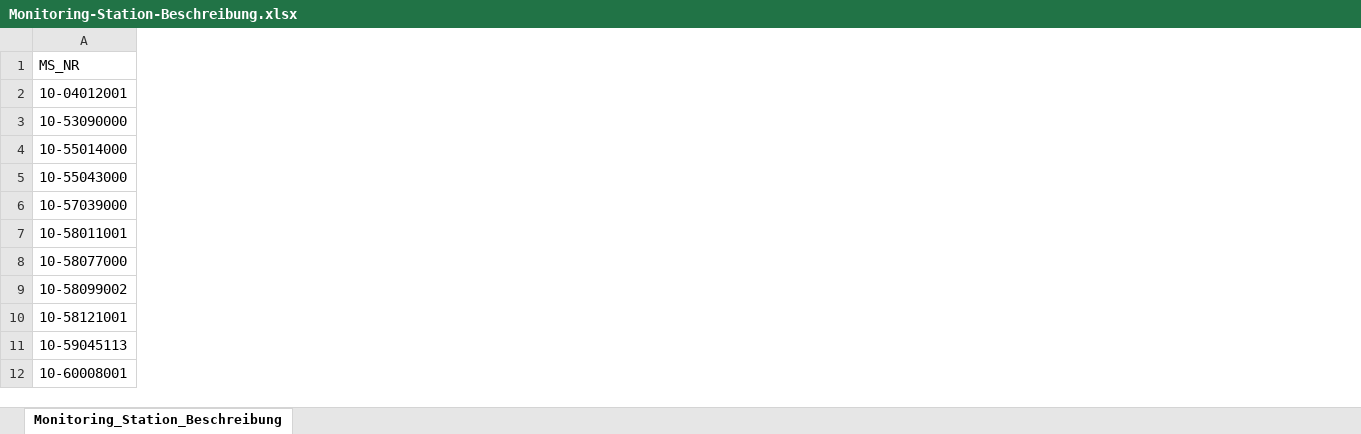
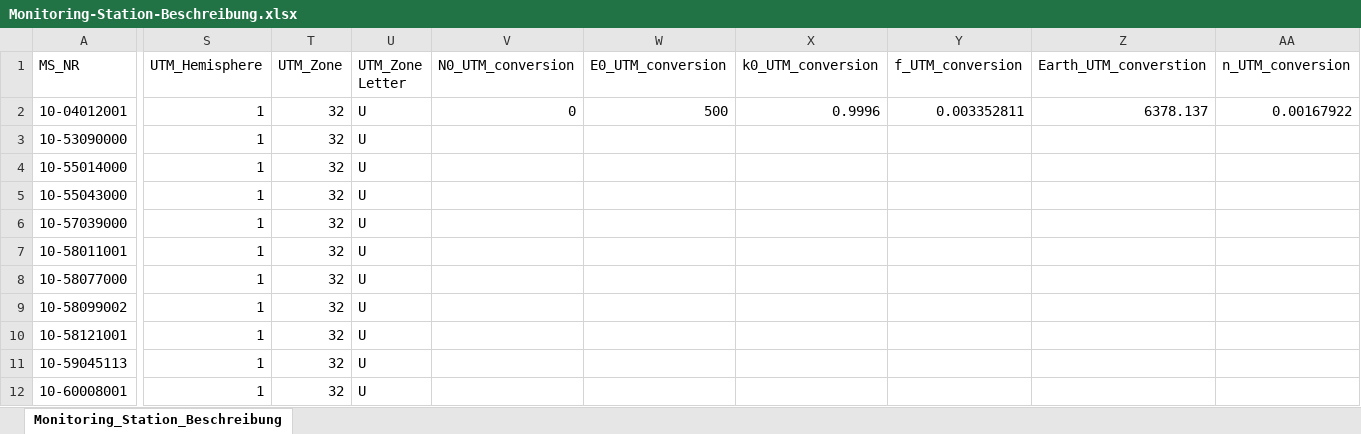
Before and after one commit to JohannesTimm/HyChem17, an Excel workbook: Homework2017/Monitoring-Station-Beschreibung.xlsx, sheet Monitoring_Station_Beschreibung, drawn as a sheet; only a part is shown, gaps mark what is left out; values as stored, in another font and other column widths than the file's, no borders; the diff covers the shown part only; the diff names each change by its address in the sheet, - before the commit and + after, or states it on an @@ line.

Commit message:
Added Help Variables for UTM conversion
Signed-off-by: Johannes Timm <JohannesTimm@users.noreply.github.com>

```diff
--- a/Homework2017/Monitoring-Station-Beschreibung.xlsx (sheet Monitoring_Station_Beschreibung)
+++ b/Homework2017/Monitoring-Station-Beschreibung.xlsx (sheet Monitoring_Station_Beschreibung)
+column S (UTM_Hemisphere), rows 2-12: all 1
+column T (UTM_Zone), rows 2-12: all 32
+column U (UTM_Zone Letter), rows 2-12: all U
+column V (N0_UTM_conversion), row 2: 0
+column W (E0_UTM_conversion), row 2: 500
+column X (k0_UTM_conversion), row 2: 0.9996
+column Y (f_UTM_conversion), row 2: 0.003352811
+column Z (Earth_UTM_converstion), row 2: 6378.137
+column AA (n_UTM_conversion), row 2: 0.00167922
```
Also changed, not shown: 7 added columns elsewhere in this sheet.
